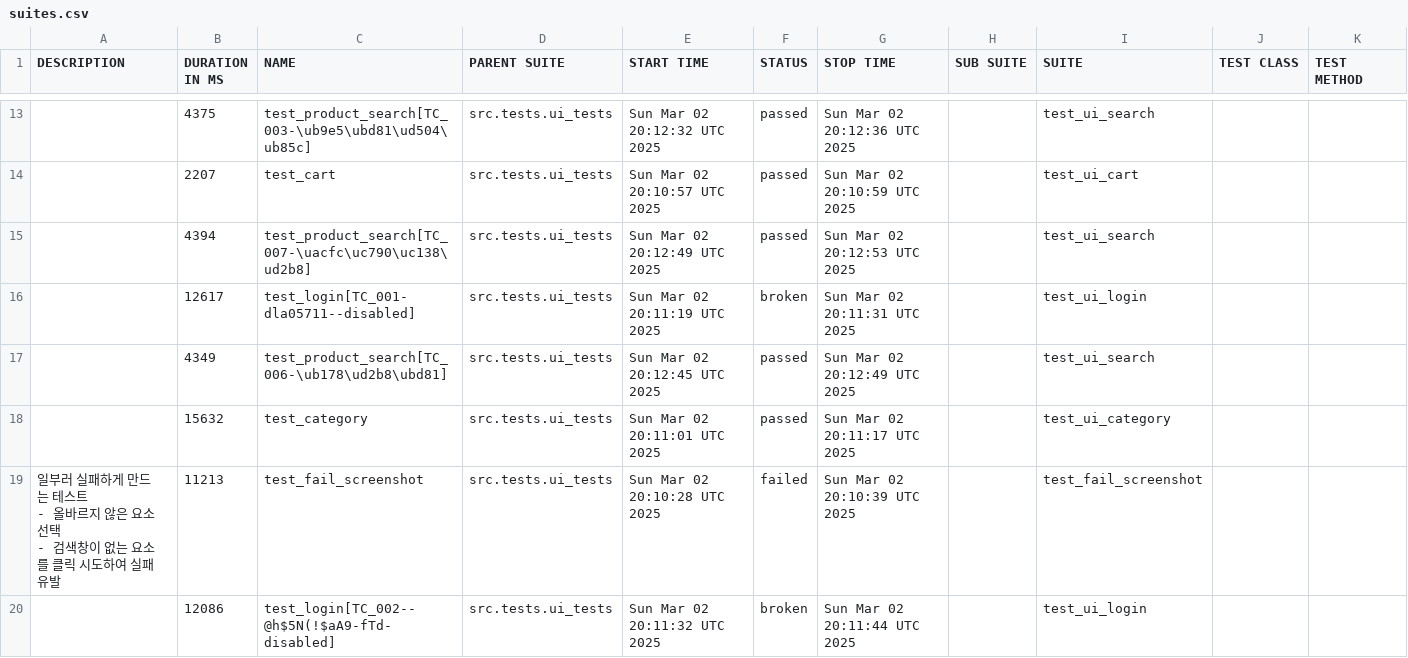
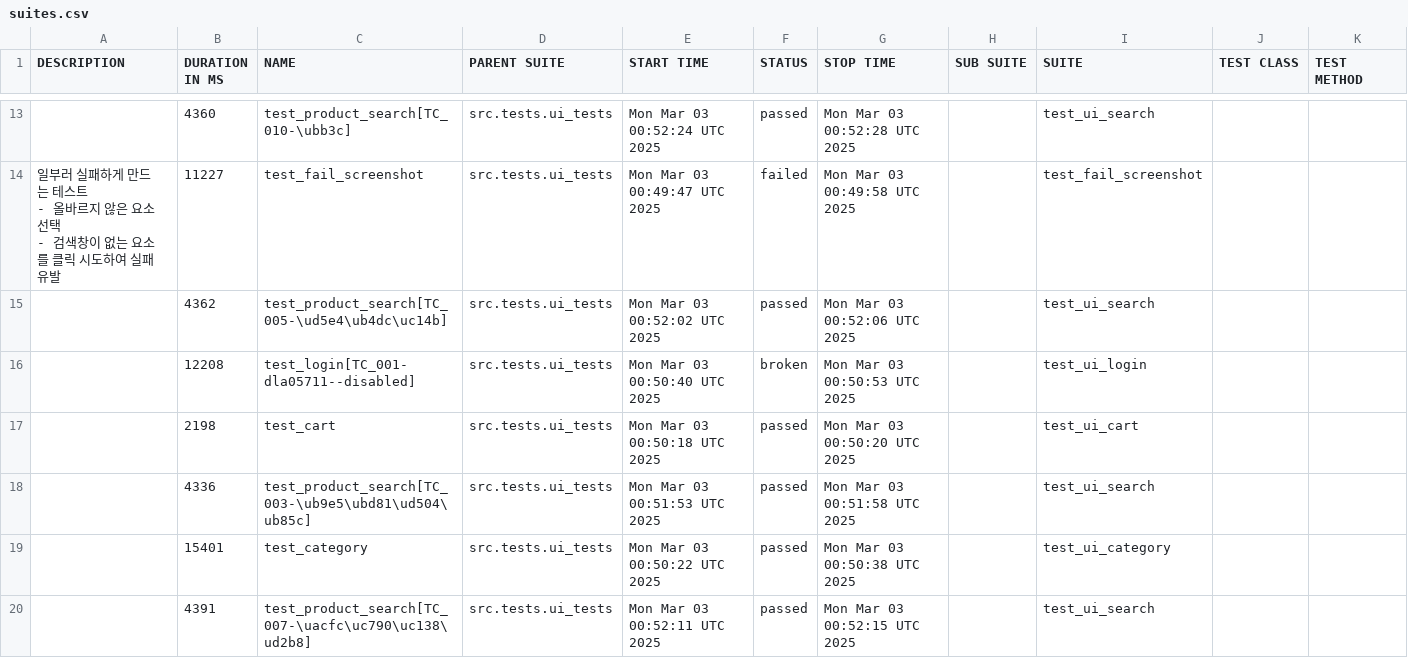
Before and after one commit to yoplekiller/QATEST, a CSV file: data/suites.csv, drawn as a sheet; only a part is shown, gaps mark what is left out; the diff covers the shown part only.

```diff
--- a/data/suites.csv
+++ b/data/suites.csv
@@ -17,12 +17,12 @@
-"","4375","test_product_search[TC_003-\ub9e5\ubd81\ud504\ub85c]","src.tests.ui_tests","Sun Mar 02 20:12:32 UTC 2025","passed","Sun Mar 02 20:12:36 UTC 2025","","test_ui_search","",""
-"","2207","test_cart","src.tests.ui_tests","Sun Mar 02 20:10:57 UTC 2025","passed","Sun Mar 02 20:10:59 UTC 2025","","test_ui_cart","",""
-"","4394","test_product_search[TC_007-\uacfc\uc790\uc138\ud2b8]","src.tests.ui_tests","Sun Mar 02 20:12:49 UTC 2025","passed","Sun Mar 02 20:12:53 UTC 2025","","test_ui_search","",""
-"","12617","test_login[TC_001-dla05711--disabled]","src.tests.ui_tests","Sun Mar 02 20:11:19 UTC 2025","broken","Sun Mar 02 20:11:31 UTC 2025","","test_ui_login","",""
-"","4349","test_product_search[TC_006-\ub178\ud2b8\ubd81]","src.tests.ui_tests","Sun Mar 02 20:12:45 UTC 2025","passed","Sun Mar 02 20:12:49 UTC 2025","","test_ui_search","",""
-"","15632","test_category","src.tests.ui_tests","Sun Mar 02 20:11:01 UTC 2025","passed","Sun Mar 02 20:11:17 UTC 2025","","test_ui_category","",""
-"
-    일부러 실패하게 만드는 테스트
-    - 올바르지 않은 요소 선택
-    - 검색창이 없는 요소를 클릭 시도하여 실패 유발
-    ","11213","test_fail_screenshot","src.tests.ui_tests","Sun Mar 02 20:10:28 UTC 2025","failed","Sun Mar 02 20:10:39 UTC 2025","","test_fail_screenshot","",""
-"","12086","test_login[TC_002--@h$5N(!$aA9-fTd-disabled]","src.tests.ui_tests","Sun Mar 02 20:11:32 UTC 2025","broken","Sun Mar 02 20:11:44 UTC 2025","","test_ui_login","",""
+"","4360","test_product_search[TC_010-\ubb3c]","src.tests.ui_tests","Mon Mar 03 00:52:24 UTC 2025","passed","Mon Mar 03 00:52:28 UTC 2025","","test_ui_search","",""
+"
+    일부러 실패하게 만드는 테스트
+    - 올바르지 않은 요소 선택
+    - 검색창이 없는 요소를 클릭 시도하여 실패 유발
+    ","11227","test_fail_screenshot","src.tests.ui_tests","Mon Mar 03 00:49:47 UTC 2025","failed","Mon Mar 03 00:49:58 UTC 2025","","test_fail_screenshot","",""
+"","4362","test_product_search[TC_005-\ud5e4\ub4dc\uc14b]","src.tests.ui_tests","Mon Mar 03 00:52:02 UTC 2025","passed","Mon Mar 03 00:52:06 UTC 2025","","test_ui_search","",""
+"","12208","test_login[TC_001-dla05711--disabled]","src.tests.ui_tests","Mon Mar 03 00:50:40 UTC 2025","broken","Mon Mar 03 00:50:53 UTC 2025","","test_ui_login","",""
+"","2198","test_cart","src.tests.ui_tests","Mon Mar 03 00:50:18 UTC 2025","passed","Mon Mar 03 00:50:20 UTC 2025","","test_ui_cart","",""
+"","4336","test_product_search[TC_003-\ub9e5\ubd81\ud504\ub85c]","src.tests.ui_tests","Mon Mar 03 00:51:53 UTC 2025","passed","Mon Mar 03 00:51:58 UTC 2025","","test_ui_search","",""
+"","15401","test_category","src.tests.ui_tests","Mon Mar 03 00:50:22 UTC 2025","passed","Mon Mar 03 00:50:38 UTC 2025","","test_ui_category","",""
+"","4391","test_product_search[TC_007-\uacfc\uc790\uc138\ud2b8]","src.tests.ui_tests","Mon Mar 03 00:52:11 UTC 2025","passed","Mon Mar 03 00:52:15 UTC 2025","","test_ui_search","",""
```
Also changed, not shown: 4 added rows, 4 removed rows and 24 edited cells elsewhere in this file, data/behaviors.csv, 53 other files.
